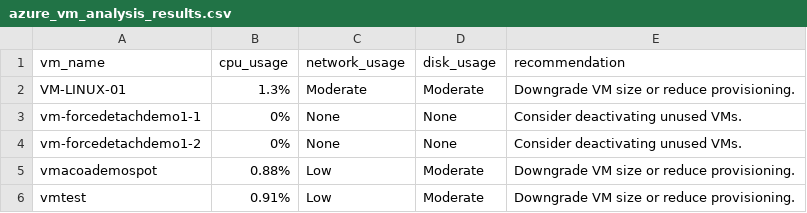
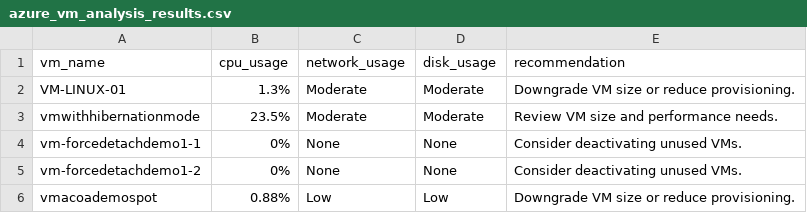
Before and after one commit to jamelachahbar/optimonkey, a CSV file: backend/fastapi-api/azure_vm_analysis_results.csv, drawn as a sheet.

```diff
--- a/backend/fastapi-api/azure_vm_analysis_results.csv
+++ b/backend/fastapi-api/azure_vm_analysis_results.csv
@@ -2,5 +2,5 @@ vm_name,cpu_usage,network_usage,disk_usage,recommendation
 VM-LINUX-01,1.3%,Moderate,Moderate,Downgrade VM size or reduce provisioning.
+vmwithhibernationmode,23.5%,Moderate,Moderate,Review VM size and performance needs.
 vm-forcedetachdemo1-1,0%,None,None,Consider deactivating unused VMs.
 vm-forcedetachdemo1-2,0%,None,None,Consider deactivating unused VMs.
-vmacoademospot,0.88%,Low,Moderate,Downgrade VM size or reduce provisioning.
-vmtest,0.91%,Low,Moderate,Downgrade VM size or reduce provisioning.
+vmacoademospot,0.88%,Low,Low,Downgrade VM size or reduce provisioning.
```
Also changed, not shown: backend/fastapi-api/azure_analysis_results.csv, 10 other files.
